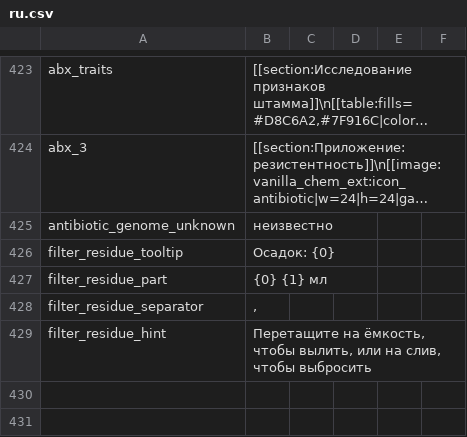
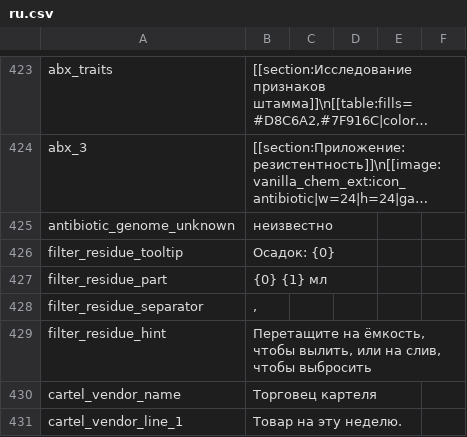
Before and after one commit to MissedHeart/Vanilla_Chemistry_Expansion, a CSV file: Localization/ru.csv, drawn as a sheet; only a part is shown, gaps mark what is left out; long unchanged cells end in …; the diff covers the shown part only.

```diff
--- a/Localization/ru.csv
+++ b/Localization/ru.csv
@@ -429 +429,3 @@ filter_residue_separator,", "
 filter_residue_hint,"Перетащите на ёмкость, чтобы вылить, или на слив, чтобы выбросить"
+cartel_vendor_name,Торговец картеля
+cartel_vendor_line_1,Товар на эту неделю.
```
Also changed, not shown: 1 added row and 3 edited cells elsewhere in this file, Localization/en.csv, Localization/zh.csv, 23 other files.
